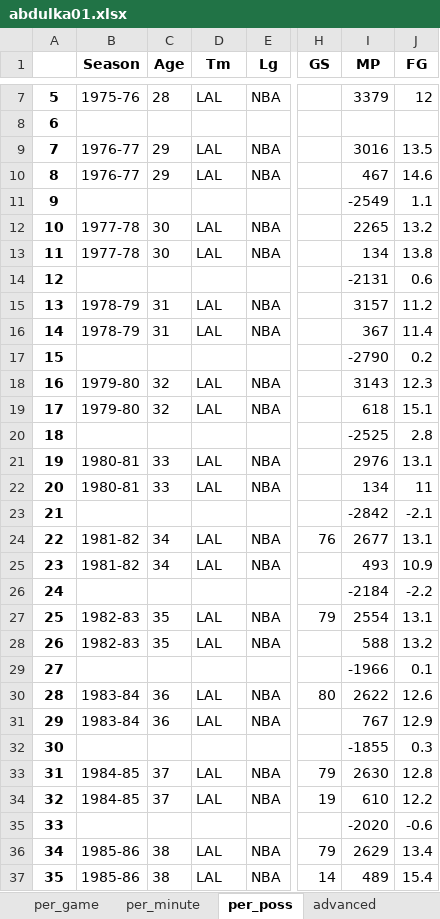
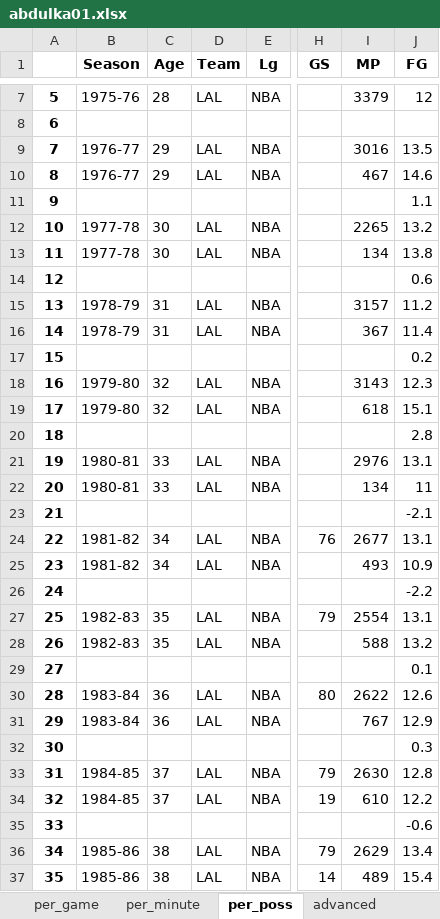
Before and after one commit to pkratz22/rsvsps, an Excel workbook: output/abdulka01.xlsx, sheet per_poss, drawn as a sheet; only a part is shown, gaps mark what is left out; values as stored, in another font and other column widths than the file's, no borders; the diff covers the shown part only; the diff names each change by its address in the sheet, - before the commit and + after, or states it on an @@ line.

```diff
--- a/output/abdulka01.xlsx (sheet per_poss)
+++ b/output/abdulka01.xlsx (sheet per_poss)
-D1: Tm
+D1: Team
-I11 (MP): -2549
+I11 (MP): (empty)
-I14 (MP): -2131
+I14 (MP): (empty)
-I17 (MP): -2790
+I17 (MP): (empty)
-I20 (MP): -2525
+I20 (MP): (empty)
-I23 (MP): -2842
+I23 (MP): (empty)
-I26 (MP): -2184
+I26 (MP): (empty)
-I29 (MP): -1966
+I29 (MP): (empty)
-I32 (MP): -1855
+I32 (MP): (empty)
-I35 (MP): -2020
+I35 (MP): (empty)
```
Also changed, not shown: 8 edited cells elsewhere in this sheet, sheet advanced, sheet per_minute, sheet per_game, output/cousybo01.xlsx, output/ervinju01.xlsx, 8 other files.
